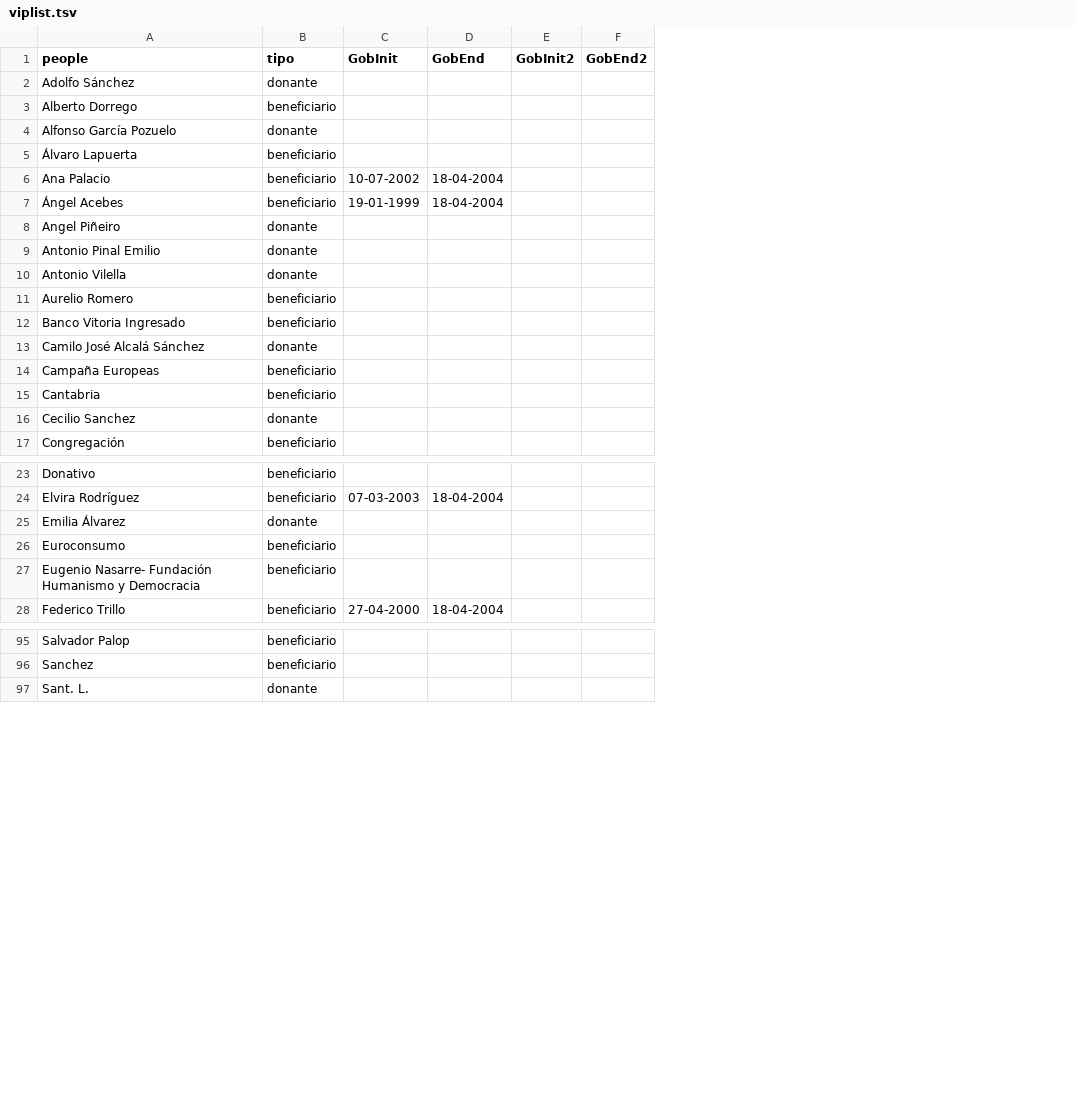
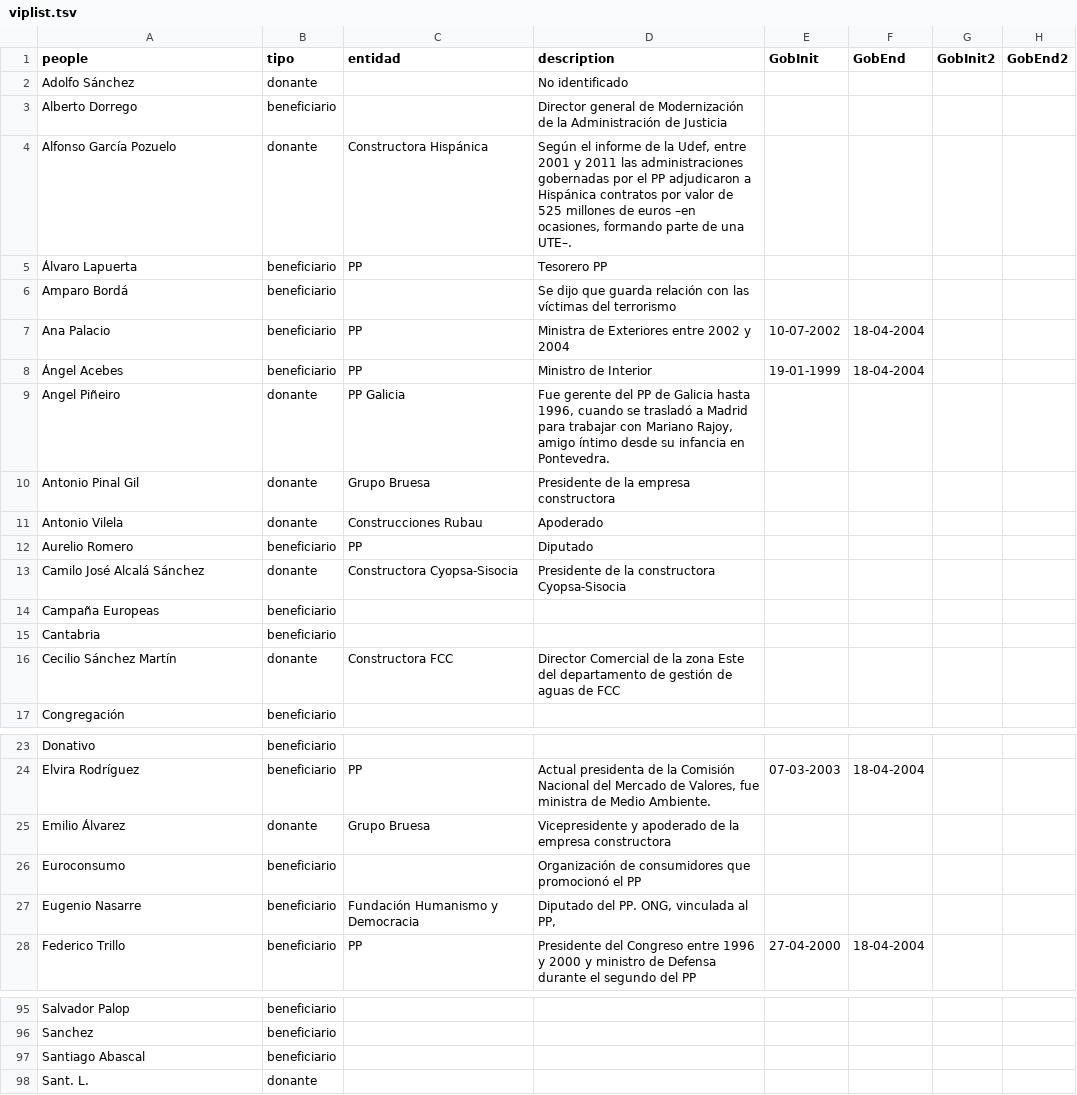
Before and after one commit to numeroteca/notasbarcenas, a TSV file: data/viplist.tsv, drawn as a sheet; only a part is shown, gaps mark what is left out; removed rows and columns are numbered as before the commit, all else as after; the diff names each change by its address in the sheet, - before the commit and + after, or states it on an @@ line.

Commit message:
Añade descripción de quién es cada personaje y entidad asociada. Necesita ser completado.

```diff
--- a/data/viplist.tsv
+++ b/data/viplist.tsv
+column C (entidad), rows 4-5: Constructora Hispánica | PP; rows 7-16: PP | PP | PP Galicia | Grupo Bruesa | Construcciones Rubau | PP | Constructora Cyopsa-Sisocia |  |  | Constructora FCC; rows 24-28: PP | Grupo Bruesa |  | Fundación Humanismo y Democracia | PP
+column D (description), rows 2-5: No identificado | Director general de Modernización de la Administración de Justicia | Según el informe de la Udef, entre 2001 y 2011 las administraciones gobernadas por el PP adjudicaron a Hispánica contratos por valor de 525 millones de euros –en ocasiones, formando parte de una UTE–. | Tesorero PP; rows 7-16: Ministra de Exteriores entre 2002 y 2004 | Ministro de Interior | Fue gerente del PP de Galicia hasta 1996, cuando se trasladó a Madrid para trabajar con Mariano Rajoy, amigo íntimo desde su infancia en Pontevedra. | Presidente de la empresa constructora | Apoderado | Diputado | Presidente de la constructora Cyopsa-Sisocia |  |  | Director Comercial de la zona Este del departamento de gestión de aguas de FCC; rows 24-28: Actual presidenta de la Comisión Nacional del Mercado de Valores, fue ministra de Medio Ambiente. | Vicepresidente y apoderado de la empresa constructora | Organización de consumidores que promocionó el PP | Diputado del PP. ONG, vinculada al PP, | Presidente del Congreso entre 1996 y 2000 y ministro de Defensa durante el segundo del PP
+row 6: Amparo Bordá | beneficiario |  | Se dijo que guarda relación con las víctimas del terrorismo
-A10 (people): Antonio Pinal Emilio
+A10 (people): Antonio Pinal Gil
-A11 (people): Antonio Vilella
+A11 (people): Antonio Vilela
-row 12: Banco Vitoria Ingresado | beneficiario
-A16 (people): Cecilio Sanchez
+A16 (people): Cecilio Sánchez Martín
-A25 (people): Emilia Álvarez
+A25 (people): Emilio Álvarez
-A27 (people): Eugenio Nasarre- Fundación Humanismo y Democracia
+A27 (people): Eugenio Nasarre
+row 97: Santiago Abascal | beneficiario
```
Also changed, not shown: 1 other file.
